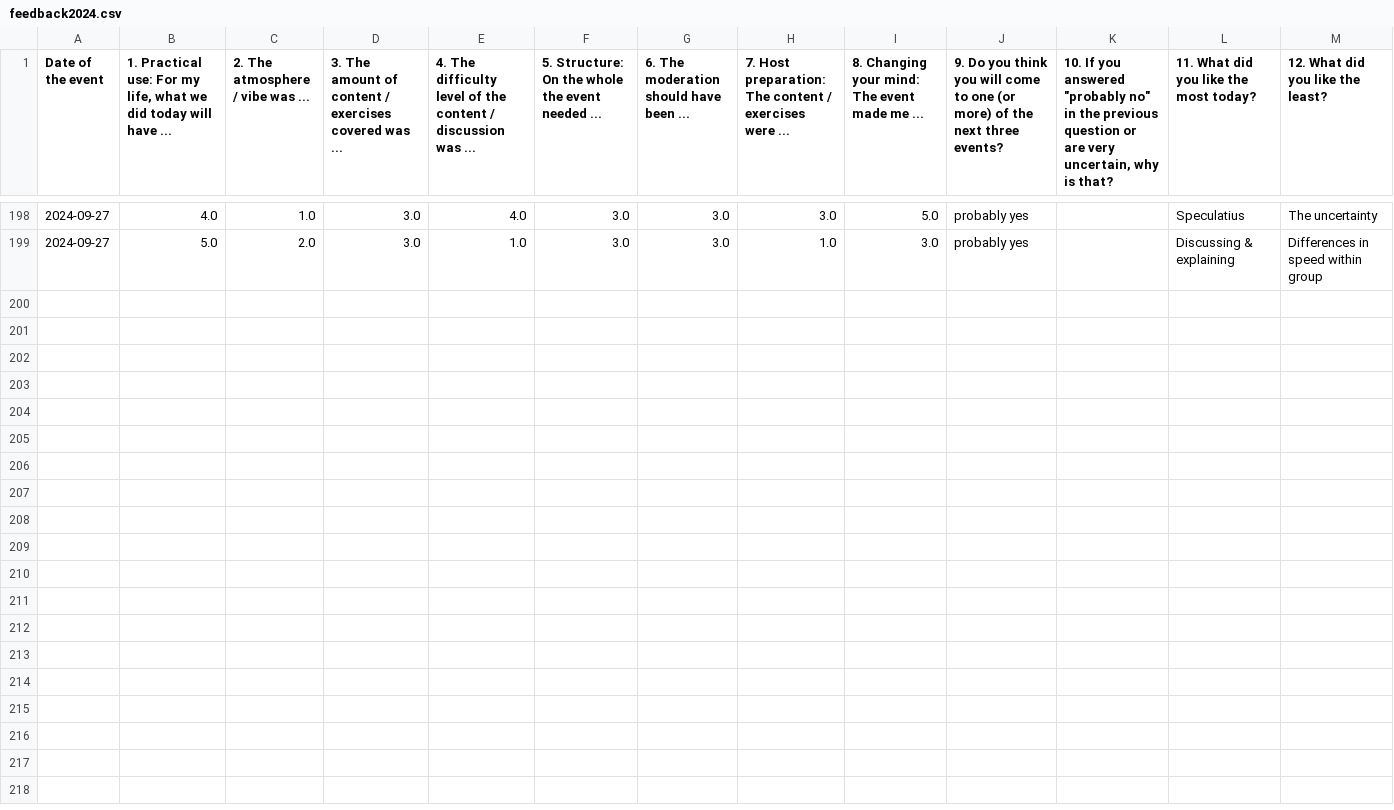
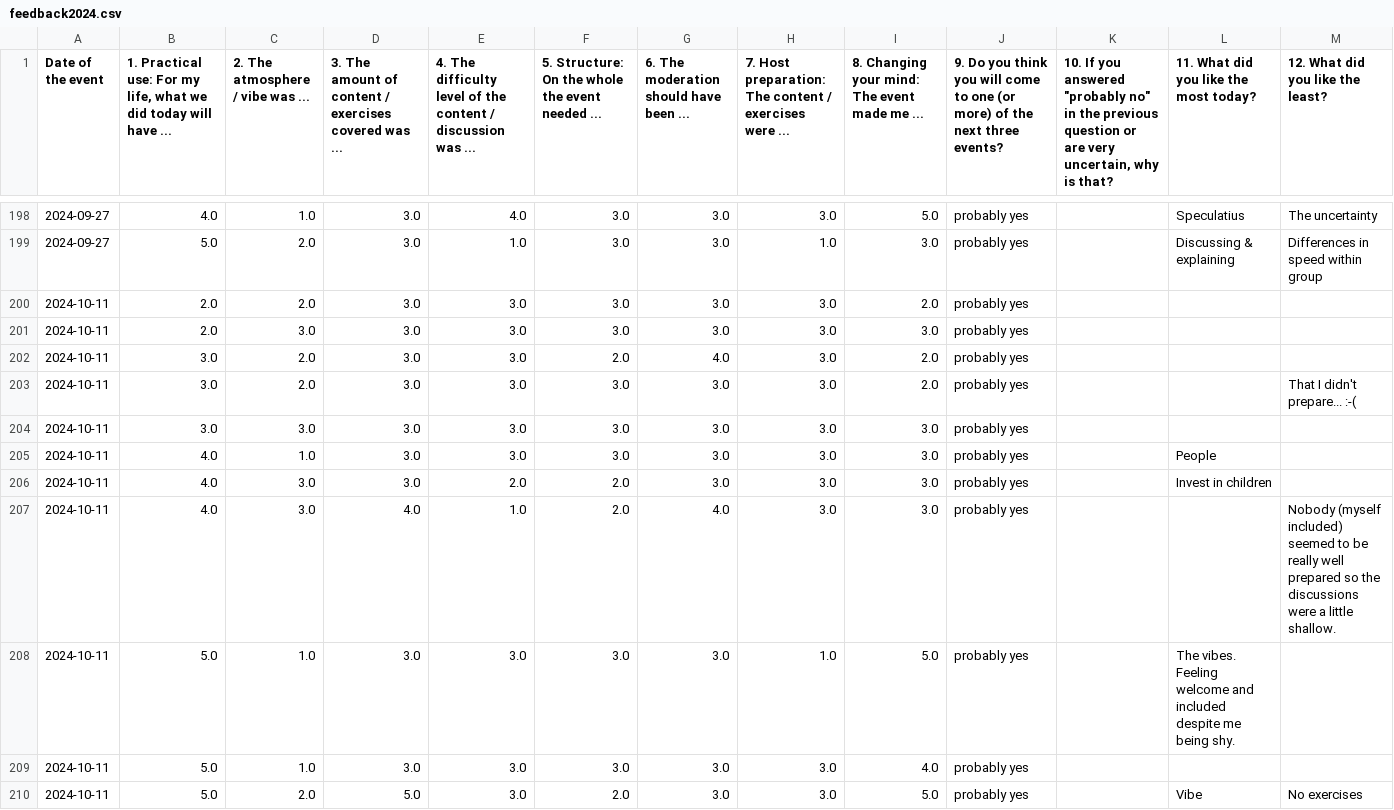
Before and after one commit to omarkohl/rationality-freiburg.de, a CSV file: statistics/feedback2024.csv, drawn as a sheet; only a part is shown, gaps mark what is left out; the diff names each change by its address in the sheet, - before the commit and + after, or states it on an @@ line.

Commit message:
Add latest statistics

```diff
--- a/statistics/feedback2024.csv
+++ b/statistics/feedback2024.csv
+row 200: 2024-10-11 | 2.0 | 2.0 | 3.0 | 3.0 | 3.0 | 3.0 | 3.0 | 2.0 | probably yes
+row 201: 2024-10-11 | 2.0 | 3.0 | 3.0 | 3.0 | 3.0 | 3.0 | 3.0 | 3.0 | probably yes
+row 202: 2024-10-11 | 3.0 | 2.0 | 3.0 | 3.0 | 2.0 | 4.0 | 3.0 | 2.0 | probably yes
+row 203: 2024-10-11 | 3.0 | 2.0 | 3.0 | 3.0 | 3.0 | 3.0 | 3.0 | 2.0 | probably yes |  |  | That I didn't prepare... :-(
+row 204: 2024-10-11 | 3.0 | 3.0 | 3.0 | 3.0 | 3.0 | 3.0 | 3.0 | 3.0 | probably yes
+row 205: 2024-10-11 | 4.0 | 1.0 | 3.0 | 3.0 | 3.0 | 3.0 | 3.0 | 3.0 | probably yes |  | People
+row 206: 2024-10-11 | 4.0 | 3.0 | 3.0 | 2.0 | 2.0 | 3.0 | 3.0 | 3.0 | probably yes |  | Invest in children
+row 207: 2024-10-11 | 4.0 | 3.0 | 4.0 | 1.0 | 2.0 | 4.0 | 3.0 | 3.0 | probably yes |  |  | Nobody (myself included) seemed to be really well prepared so the discussions were a little shallow.
+row 208: 2024-10-11 | 5.0 | 1.0 | 3.0 | 3.0 | 3.0 | 3.0 | 1.0 | 5.0 | probably yes |  | The vibes. Feeling welcome and included despite me being shy.
+row 209: 2024-10-11 | 5.0 | 1.0 | 3.0 | 3.0 | 3.0 | 3.0 | 3.0 | 4.0 | probably yes
+row 210: 2024-10-11 | 5.0 | 2.0 | 5.0 | 3.0 | 2.0 | 3.0 | 3.0 | 5.0 | probably yes |  | Vibe | No exercises
```
Also changed, not shown: statistics/attendance2024.csv, 21 other files.
